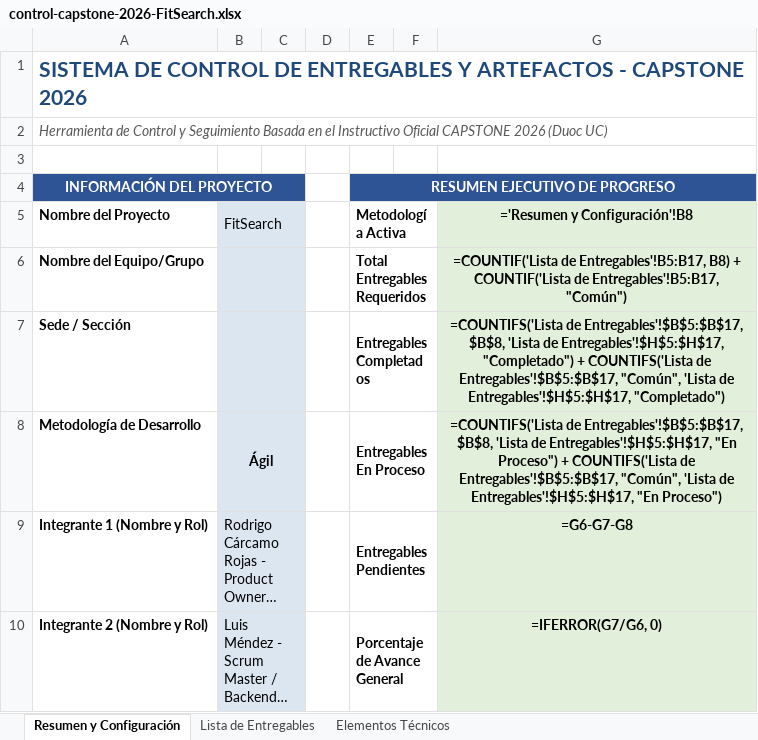
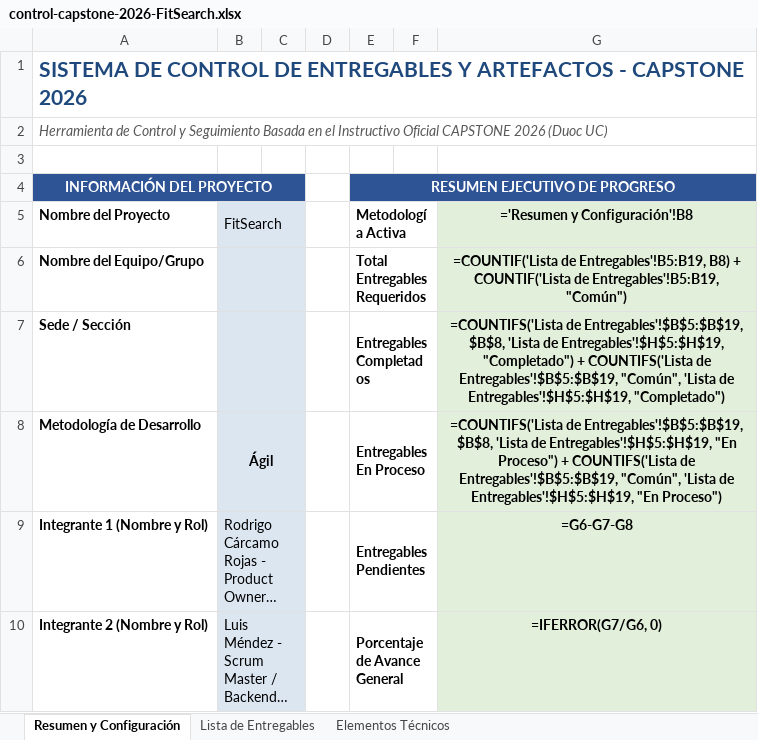
Before and after one commit to rodriacr/FitSearch, an Excel workbook: FASE 2/Evidencias Proyecto/Evidencias de documentación/Control del proyecto/control-capstone-2026-FitSearch.xlsx, sheet Resumen y Configuración, drawn as a sheet; only a part is shown; long unchanged cells end in …; values as stored, in another font and other column widths than the file's, no borders; formulas without a stored value are shown as written; the diff names each change by its address in the sheet, - before the commit and + after, or states it on an @@ line.

```diff
--- a/FASE 2/Evidencias Proyecto/Evidencias de documentación/Control del proyecto/control-capstone-2026-FitSearch.xlsx (sheet Resumen y Configuración)
+++ b/FASE 2/Evidencias Proyecto/Evidencias de documentación/Control del proyecto/control-capstone-2026-FitSearch.xlsx (sheet Resumen y Configuración)
-G6 (='Resumen y Configuración'!B8): =COUNTIF('Lista de Entregables'!B5:B17, B8) + COUNTIF('Lista de Entregables'!B5:B17, "Común")
+G6 (='Resumen y Configuración'!B8): =COUNTIF('Lista de Entregables'!B5:B19, B8) + COUNTIF('Lista de Entregables'!B5:B19, "Común")
-G7 (='Resumen y Configuración'!B8): =COUNTIFS('Lista de Entregables'!$B$5:$B$17, $B$8, 'Lista de Entregables'!$H$5:$H$17, "Completado") + COUNTIFS('Lista de Entregables'!$B$5:$B$17, "Común", 'Lista de Entregables'!$H$5:$H$17, "Completado")
+G7 (='Resumen y Configuración'!B8): =COUNTIFS('Lista de Entregables'!$B$5:$B$19, $B$8, 'Lista de Entregables'!$H$5:$H$19, "Completado") + COUNTIFS('Lista de Entregables'!$B$5:$B$19, "Común", 'Lista de Entregables'!$H$5:$H$19, "Completado")
-G8 (='Resumen y Configuración'!B8): =COUNTIFS('Lista de Entregables'!$B$5:$B$17, $B$8, 'Lista de Entregables'!$H$5:$H$17, "En Proceso") + COUNTIFS('Lista de Entregables'!$B$5:$B$17, "Común", 'Lista de Entregables'!$H$5:$H$17, "En Proceso")
+G8 (='Resumen y Configuración'!B8): =COUNTIFS('Lista de Entregables'!$B$5:$B$19, $B$8, 'Lista de Entregables'!$H$5:$H$19, "En Proceso") + COUNTIFS('Lista de Entregables'!$B$5:$B$19, "Común", 'Lista de Entregables'!$H$5:$H$19, "En Proceso")
```
Also changed, not shown: sheet Lista de Entregables, FASE 1/Evidencias Grupales/Material complementario/PMOInformatica_Plantilla_de_Product_Backlog.xlsx, FASE 2/Evidencias Proyecto/Evidencias de documentación/Sprint 2/PMOInformatica_Plantilla_de_Sprint_Backlog.xlsx, 6 other files.
